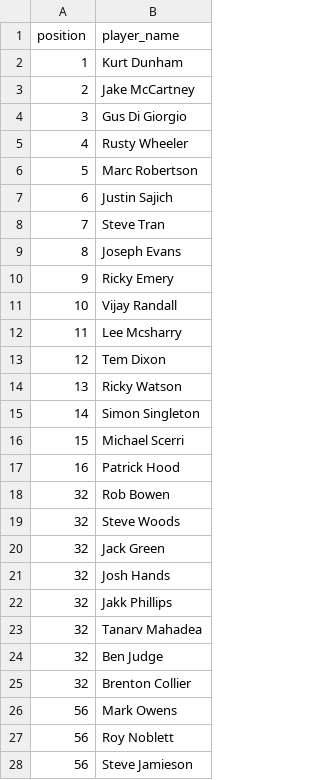
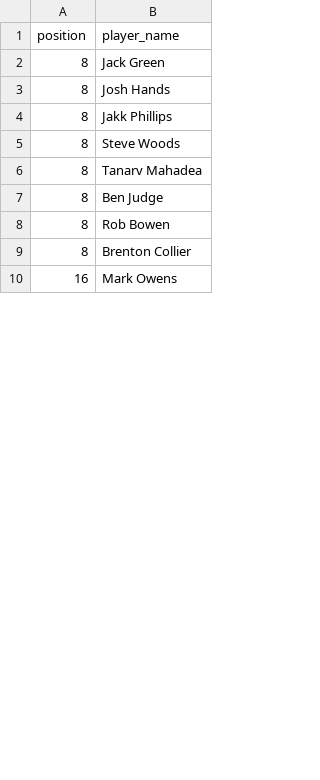
Before and after one commit to martinjandrews/pr2, a CSV file: results/slate_pro_2025.csv, drawn as a sheet; only a part is shown; the diff covers the shown part only.

```diff
--- a/results/slate_pro_2025.csv
+++ b/results/slate_pro_2025.csv
@@ -1,28 +1,10 @@
 position,player_name
-1,Kurt Dunham
-2,Jake McCartney
-3,Gus Di Giorgio
-4,Rusty Wheeler
-5,Marc Robertson
-6,Justin Sajich
-7,Steve Tran
-8,Joseph Evans
-9,Ricky Emery
-10,Vijay Randall
-11,Lee Mcsharry
-12,Tem Dixon
-13,Ricky Watson
-14,Simon Singleton
-15,Michael Scerri
-16,Patrick Hood
-32,Rob Bowen
-32,Steve Woods
-32,Jack Green
-32,Josh Hands
-32,Jakk Phillips
-32,Tanarv Mahadea
-32,Ben Judge
-32,Brenton Collier
-56,Mark Owens
-56,Roy Noblett
-56,Steve Jamieson
+8,Jack Green
+8,Josh Hands
+8,Jakk Phillips
+8,Steve Woods
+8,Tanarv Mahadea
+8,Ben Judge
+8,Rob Bowen
+8,Brenton Collier
+16,Mark Owens
```
Also changed, not shown: 25 added rows, 23 removed rows and 14 edited cells elsewhere in this file, results/aebf_singles_2023.csv, results/aebf_singles_2024.csv, 9 other files.
